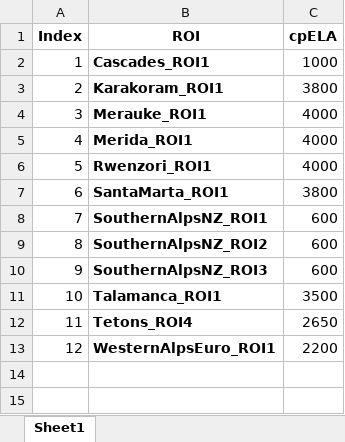
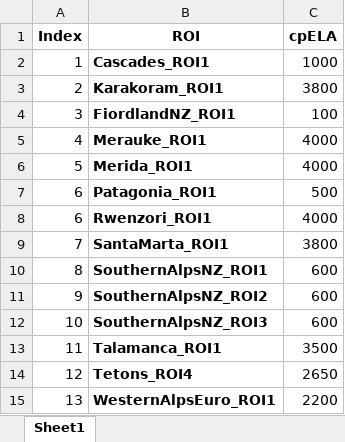
Before and after one commit to cstarkjp/slmGlacialSRTM, an Excel workbook: Aggregated/ELA_estimates.xlsx, sheet Sheet1, drawn as a sheet; values as stored, in another font and other column widths than the file's, no borders; addresses are those after the commit; the diff names each change by its address in the sheet, - before the commit and + after, or states it on an @@ line.

Commit message:
Fiordland and Patagonia analyses

```diff
--- a/Aggregated/ELA_estimates.xlsx (sheet Sheet1)
+++ b/Aggregated/ELA_estimates.xlsx (sheet Sheet1)
+row 4: 3 | FiordlandNZ_ROI1 | 100
-A5 (Index): 3
+A5 (Index): 4
-A6 (Index): 4
+A6 (Index): 5
+row 7: 6 | Patagonia_ROI1 | 500
-A8 (Index): 5
+A8 (Index): 6
-A9 (Index): 6
+A9 (Index): 7
-A10 (Index): 7
+A10 (Index): 8
-A11 (Index): 8
+A11 (Index): 9
-A12 (Index): 9
+A12 (Index): 10
-A13 (Index): 10
+A13 (Index): 11
-A14 (Index): 11
+A14 (Index): 12
-A15 (Index): 12
+A15 (Index): 13
```
Also changed, not shown: 33 other files.
